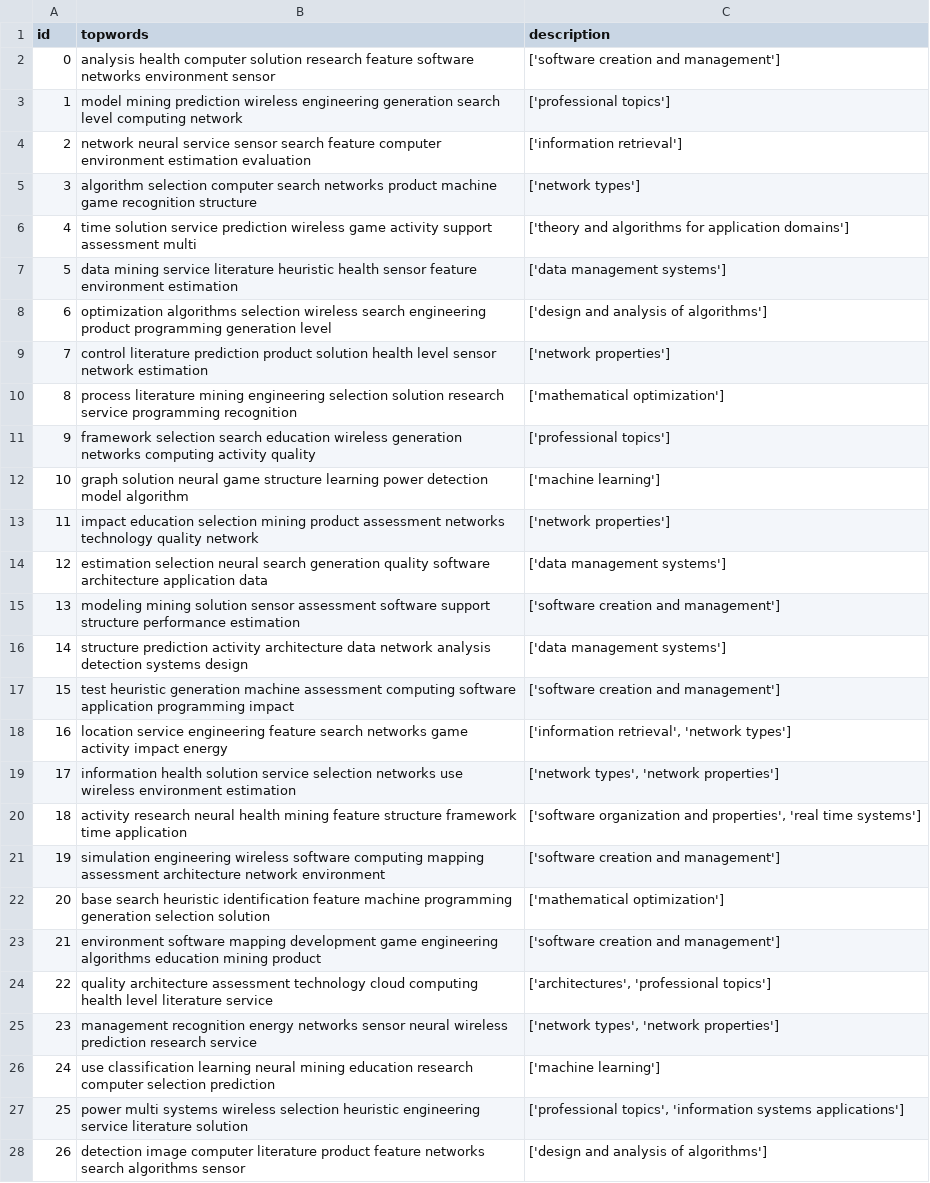
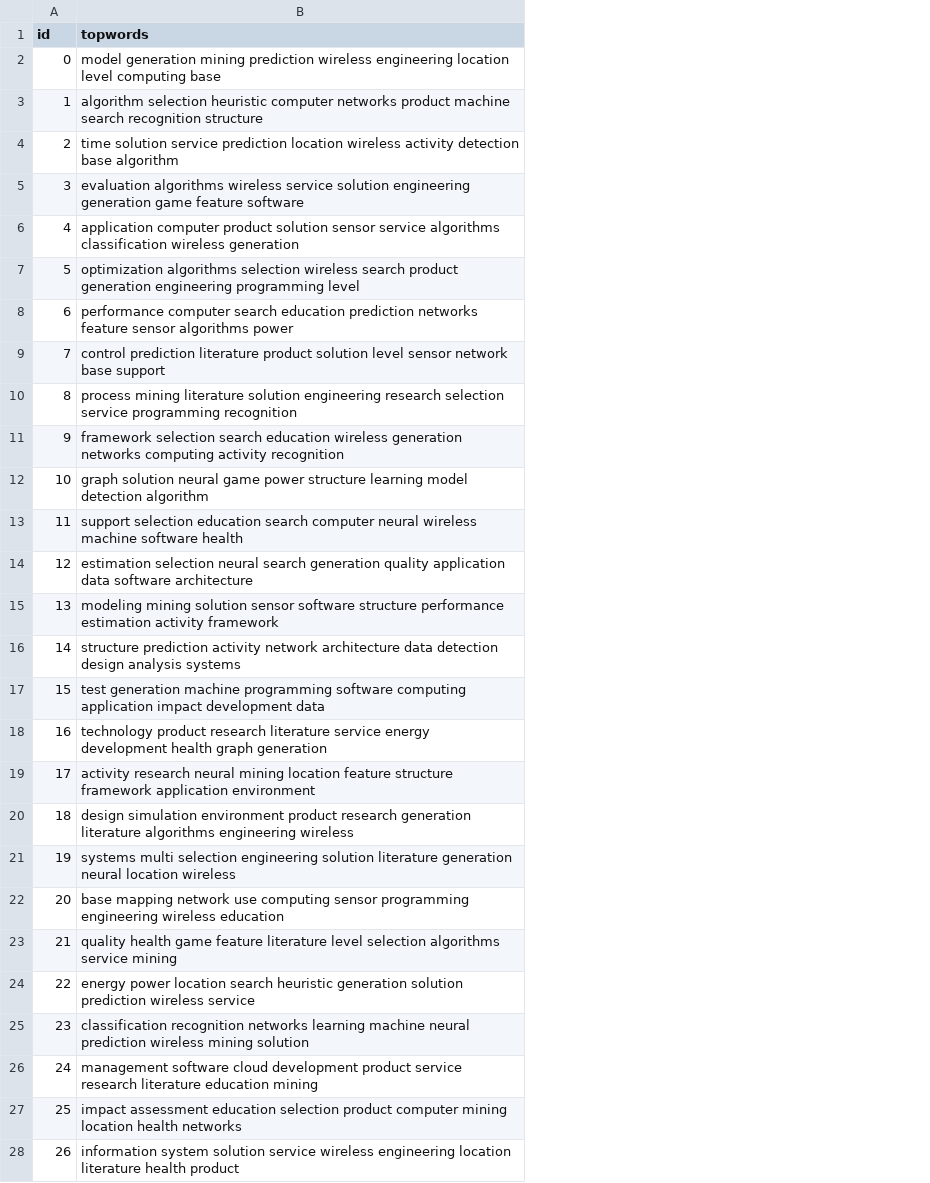
Before and after one commit to lcp14/dissertacao, a CSV file: testes/nmf_stoc/topic_hier30.csv, drawn as a sheet; only a part is shown; the diff covers the shown part only; the diff names each change by its address in the sheet, - before the commit and + after, or states it on an @@ line.

```diff
--- a/testes/nmf_stoc/topic_hier30.csv
+++ b/testes/nmf_stoc/topic_hier30.csv
-column C (description), rows 2-28: ['software creation and management'] | ['professional topics'] | ['information retrieval'] | ['network types'] | ['theory and algorithms for application domains'] | ['data management systems'] | ['design and analysis of algorithms'] | ['network properties'] | ['mathematical optimization'] | ['professional topics'] | ['machine learning'] | ['network properties'] | ['data management systems'] | ['software creation and management'] | ['data management systems'] | ['software creation and management'] | ['information retrieval', 'network types'] | ['network types', 'network properties'] | ['software organization and properties', 'real time systems'] | ['software creation and management'] | ['mathematical optimization'] | ['software creation and management'] | ['architectures', 'professional topics'] | ['network types', 'network properties'] | ['machine learning'] | ['professional topics', 'information systems applications'] | ['design and analysis of algorithms']
-B2 (topwords): analysis health computer solution research feature software networks environment sensor
+B2 (topwords): model generation mining prediction wireless engineering location level computing base
-B3 (topwords): model mining prediction wireless engineering generation search level computing network
+B3 (topwords): algorithm selection heuristic computer networks product machine search recognition structure
-B4 (topwords): network neural service sensor search feature computer environment estimation evaluation
+B4 (topwords): time solution service prediction location wireless activity detection base algorithm
-B5 (topwords): algorithm selection computer search networks product machine game recognition structure
+B5 (topwords): evaluation algorithms wireless service solution engineering generation game feature software
-B6 (topwords): time solution service prediction wireless game activity support assessment multi
+B6 (topwords): application computer product solution sensor service algorithms classification wireless generation
-B7 (topwords): data mining service literature heuristic health sensor feature environment estimation
+B7 (topwords): optimization algorithms selection wireless search product generation engineering programming level
-B8 (topwords): optimization algorithms selection wireless search engineering product programming generation level
+B8 (topwords): performance computer search education prediction networks feature sensor algorithms power
-B9 (topwords): control literature prediction product solution health level sensor network estimation
+B9 (topwords): control prediction literature product solution level sensor network base support
-B10 (topwords): process literature mining engineering selection solution research service programming…
+B10 (topwords): process mining literature solution engineering research selection service programming…
-B11 (topwords): …computing activity quality
+B11 (topwords): …computing activity recognition
-B12 (topwords): …neural game structure learning power detection model algorithm
+B12 (topwords): …neural game power structure learning model detection algorithm
-B13 (topwords): impact education selection mining product assessment networks technology quality network
+B13 (topwords): support selection education search computer neural wireless machine software health
-B14 (topwords): …generation quality software architecture application data
+B14 (topwords): …generation quality application data software architecture
-B15 (topwords): …solution sensor assessment software support structure performance estimation
+B15 (topwords): …solution sensor software structure performance estimation activity framework
-B16 (topwords): …prediction activity architecture data network analysis detection systems design
+B16 (topwords): …prediction activity network architecture data detection design analysis systems
-B17 (topwords): test heuristic generation machine assessment computing software application programming impact
+B17 (topwords): test generation machine programming software computing application impact development data
-B18 (topwords): location service engineering feature search networks game activity impact energy
+B18 (topwords): technology product research literature service energy development health graph generation
-B19 (topwords): information health solution service selection networks use wireless environment estimation
+B19 (topwords): activity research neural mining location feature structure framework application environment
-B20 (topwords): activity research neural health mining feature structure framework time application
+B20 (topwords): design simulation environment product research generation literature algorithms engineering wireless
-B21 (topwords): simulation engineering wireless software computing mapping assessment architecture network environment
+B21 (topwords): systems multi selection engineering solution literature generation neural location wireless
-B22 (topwords): base search heuristic identification feature machine programming generation selection solution
+B22 (topwords): base mapping network use computing sensor programming engineering wireless education
-B23 (topwords): environment software mapping development game engineering algorithms education mining product
+B23 (topwords): quality health game feature literature level selection algorithms service mining
-B24 (topwords): quality architecture assessment technology cloud computing health level literature service
+B24 (topwords): energy power location search heuristic generation solution prediction wireless service
-B25 (topwords): management recognition energy networks sensor neural wireless prediction research service
+B25 (topwords): classification recognition networks learning machine neural prediction wireless mining solution
-B26 (topwords): use classification learning neural mining education research computer selection prediction
+B26 (topwords): management software cloud development product service research literature education mining
-B27 (topwords): power multi systems wireless selection heuristic engineering service literature solution
+B27 (topwords): impact assessment education selection product computer mining location health networks
-B28 (topwords): detection image computer literature product feature networks search algorithms sensor
+B28 (topwords): information system solution service wireless engineering location literature health product
```
Also changed, not shown: 3 edited cells elsewhere in this file, testes/nmf_stoc/topic_hier10.csv, testes/nmf_stoc/topic_hier20.csv, 24 other files.
